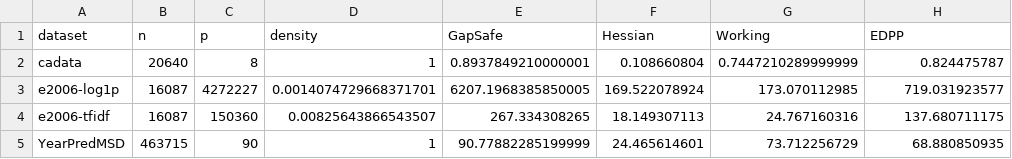
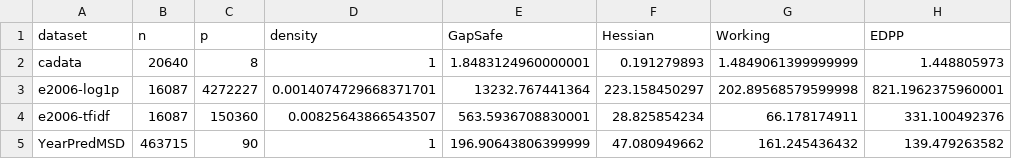
Before and after one commit to jolars/HessianScreening, a CSV file: tables/realdata-timings-gaussian.csv, drawn as a sheet.

```diff
--- a/tables/realdata-timings-gaussian.csv
+++ b/tables/realdata-timings-gaussian.csv
@@ -1,5 +1,5 @@
 dataset,n,p,density,GapSafe,Hessian,Working,EDPP
-cadata,20640,8,1,0.8937849210000001,0.108660804,0.7447210289999999,0.824475787
-e2006-log1p,16087,4272227,0.0014074729668371701,6207.1968385850005,169.522078924,173.070112985,719.031923577
-e2006-tfidf,16087,150360,0.00825643866543507,267.334308265,18.149307113,24.767160316,137.680711175
-YearPredMSD,463715,90,1,90.77882285199999,24.465614601,73.712256729,68.880850935
+cadata,20640,8,1,1.8483124960000001,0.191279893,1.4849061399999999,1.448805973
+e2006-log1p,16087,4272227,0.0014074729668371701,13232.767441364,223.158450297,202.89568579599998,821.1962375960001
+e2006-tfidf,16087,150360,0.00825643866543507,563.5936708830001,28.825854234,66.178174911,331.100492376
+YearPredMSD,463715,90,1,196.90643806399999,47.080949662,161.245436432,139.479263582
```
Also changed, not shown: tables/realdata-timings-binomial.csv.
